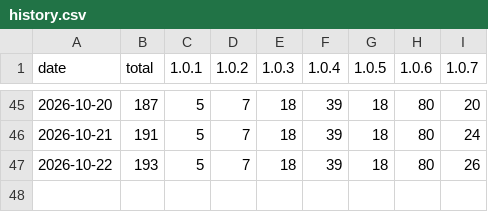
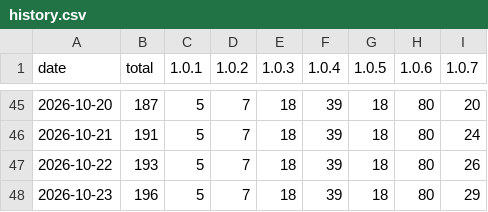
Before and after one commit to msachet5/public-stats, a CSV file: docs/data/ultisync/history.csv, drawn as a sheet; only a part is shown, gaps mark what is left out; the diff names each change by its address in the sheet, - before the commit and + after, or states it on an @@ line.

```diff
--- a/docs/data/ultisync/history.csv
+++ b/docs/data/ultisync/history.csv
+row 48: 2026-10-23 | 196 | 5 | 7 | 18 | 39 | 18 | 80 | 29
```
Also changed, not shown: 4 other files.
